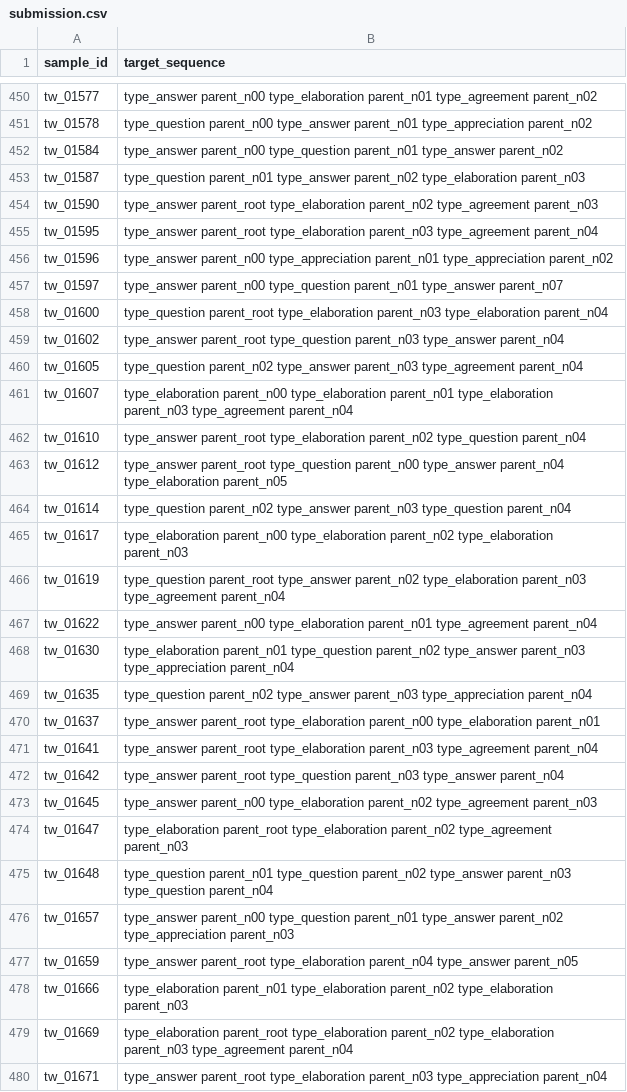
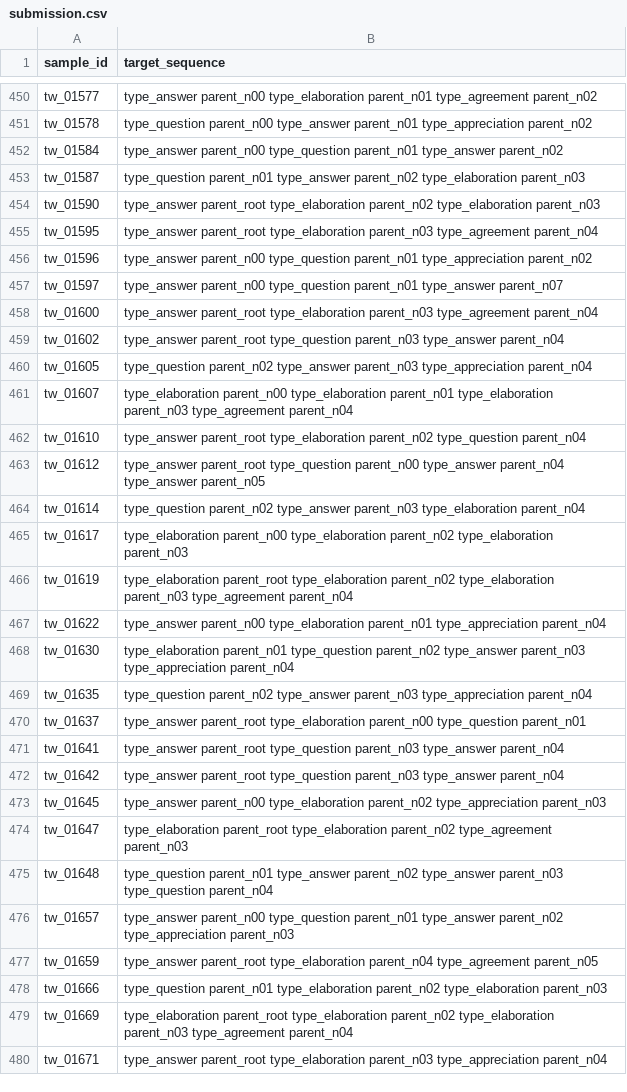
Before and after one commit to Nakul-Sinha/cpu-ml-challenges, a CSV file: masked-discourse/submission.csv, drawn as a sheet; only a part is shown, gaps mark what is left out; the diff covers the shown part only.

```diff
--- a/masked-discourse/submission.csv
+++ b/masked-discourse/submission.csv
@@ -453,27 +453,27 @@ tw_01584,type_answer parent_n00 type_question parent_n01 type_answer parent_n02
 tw_01587,type_question parent_n01 type_answer parent_n02 type_elaboration parent_n03
-tw_01590,type_answer parent_root type_elaboration parent_n02 type_agreement parent_n03
+tw_01590,type_answer parent_root type_elaboration parent_n02 type_elaboration parent_n03
 tw_01595,type_answer parent_root type_elaboration parent_n03 type_agreement parent_n04
-tw_01596,type_answer parent_n00 type_appreciation parent_n01 type_appreciation parent_n02
+tw_01596,type_answer parent_n00 type_question parent_n01 type_appreciation parent_n02
 tw_01597,type_answer parent_n00 type_question parent_n01 type_answer parent_n07
-tw_01600,type_question parent_root type_elaboration parent_n03 type_elaboration parent_n04
+tw_01600,type_answer parent_root type_elaboration parent_n03 type_agreement parent_n04
 tw_01602,type_answer parent_root type_question parent_n03 type_answer parent_n04
-tw_01605,type_question parent_n02 type_answer parent_n03 type_agreement parent_n04
+tw_01605,type_question parent_n02 type_answer parent_n03 type_appreciation parent_n04
 tw_01607,type_elaboration parent_n00 type_elaboration parent_n01 type_elaboration parent_n03 type_agreement parent_n04
 tw_01610,type_answer parent_root type_elaboration parent_n02 type_question parent_n04
-tw_01612,type_answer parent_root type_question parent_n00 type_answer parent_n04 type_elaboration parent_n05
-tw_01614,type_question parent_n02 type_answer parent_n03 type_question parent_n04
+tw_01612,type_answer parent_root type_question parent_n00 type_answer parent_n04 type_answer parent_n05
+tw_01614,type_question parent_n02 type_answer parent_n03 type_elaboration parent_n04
 tw_01617,type_elaboration parent_n00 type_elaboration parent_n02 type_elaboration parent_n03
-tw_01619,type_question parent_root type_answer parent_n02 type_elaboration parent_n03 type_agreement parent_n04
-tw_01622,type_answer parent_n00 type_elaboration parent_n01 type_agreement parent_n04
+tw_01619,type_elaboration parent_root type_elaboration parent_n02 type_elaboration parent_n03 type_agreement parent_n04
+tw_01622,type_answer parent_n00 type_elaboration parent_n01 type_appreciation parent_n04
 tw_01630,type_elaboration parent_n01 type_question parent_n02 type_answer parent_n03 type_appreciation parent_n04
 tw_01635,type_question parent_n02 type_answer parent_n03 type_appreciation parent_n04
-tw_01637,type_answer parent_root type_elaboration parent_n00 type_elaboration parent_n01
-tw_01641,type_answer parent_root type_elaboration parent_n03 type_agreement parent_n04
+tw_01637,type_answer parent_root type_elaboration parent_n00 type_question parent_n01
+tw_01641,type_answer parent_root type_question parent_n03 type_answer parent_n04
 tw_01642,type_answer parent_root type_question parent_n03 type_answer parent_n04
-tw_01645,type_answer parent_n00 type_elaboration parent_n02 type_agreement parent_n03
+tw_01645,type_answer parent_n00 type_elaboration parent_n02 type_appreciation parent_n03
 tw_01647,type_elaboration parent_root type_elaboration parent_n02 type_agreement parent_n03
-tw_01648,type_question parent_n01 type_question parent_n02 type_answer parent_n03 type_question parent_n04
+tw_01648,type_question parent_n01 type_answer parent_n02 type_answer parent_n03 type_question parent_n04
 tw_01657,type_answer parent_n00 type_question parent_n01 type_answer parent_n02 type_appreciation parent_n03
-tw_01659,type_answer parent_root type_elaboration parent_n04 type_answer parent_n05
-tw_01666,type_elaboration parent_n01 type_elaboration parent_n02 type_elaboration parent_n03
+tw_01659,type_answer parent_root type_elaboration parent_n04 type_agreement parent_n05
+tw_01666,type_question parent_n01 type_elaboration parent_n02 type_elaboration parent_n03
 tw_01669,type_elaboration parent_root type_elaboration parent_n02 type_elaboration parent_n03 type_agreement parent_n04
```
Also changed, not shown: 105 edited cells elsewhere in this file, masked-discourse/working/submission.csv, 3 other files.
